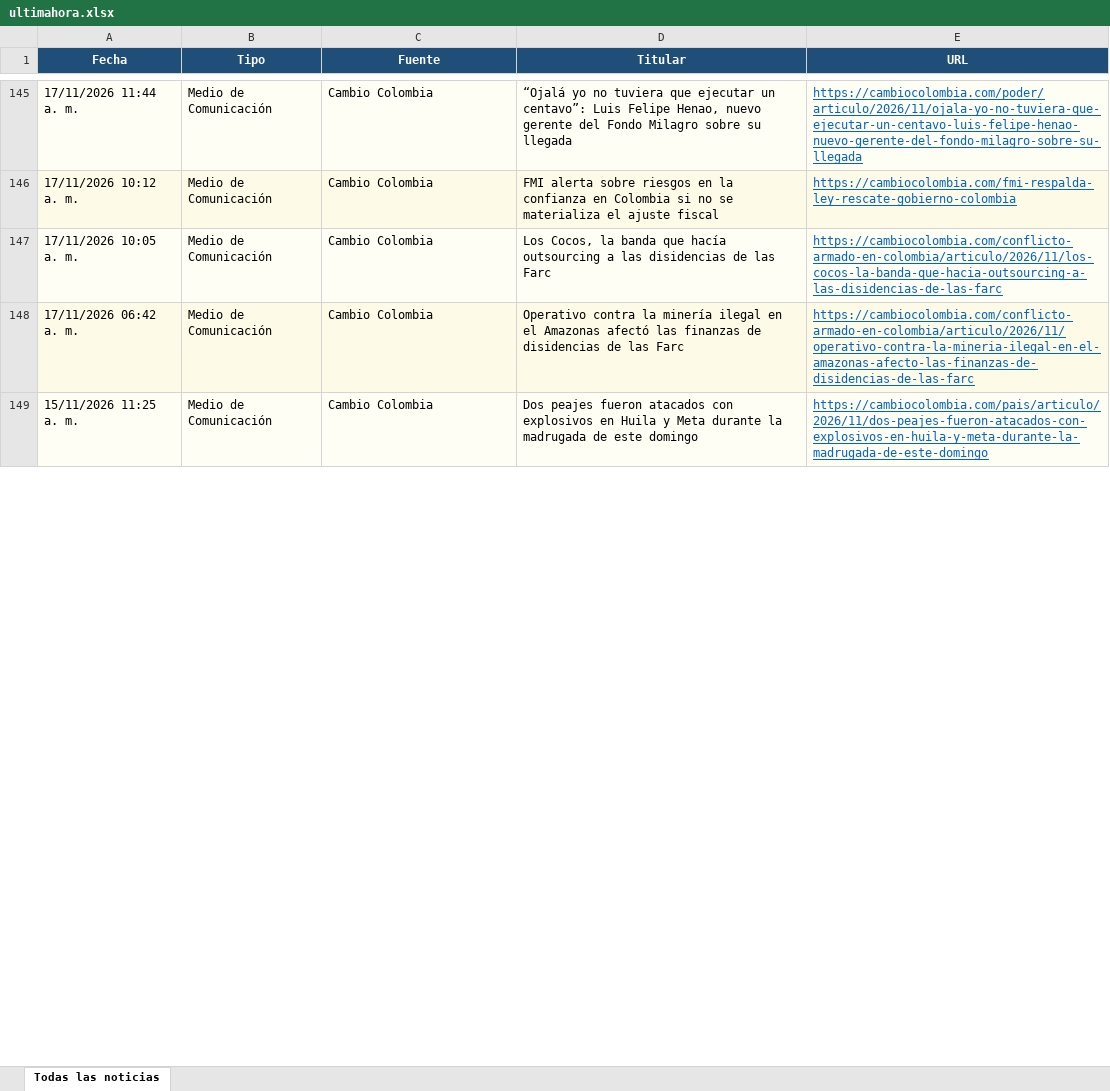
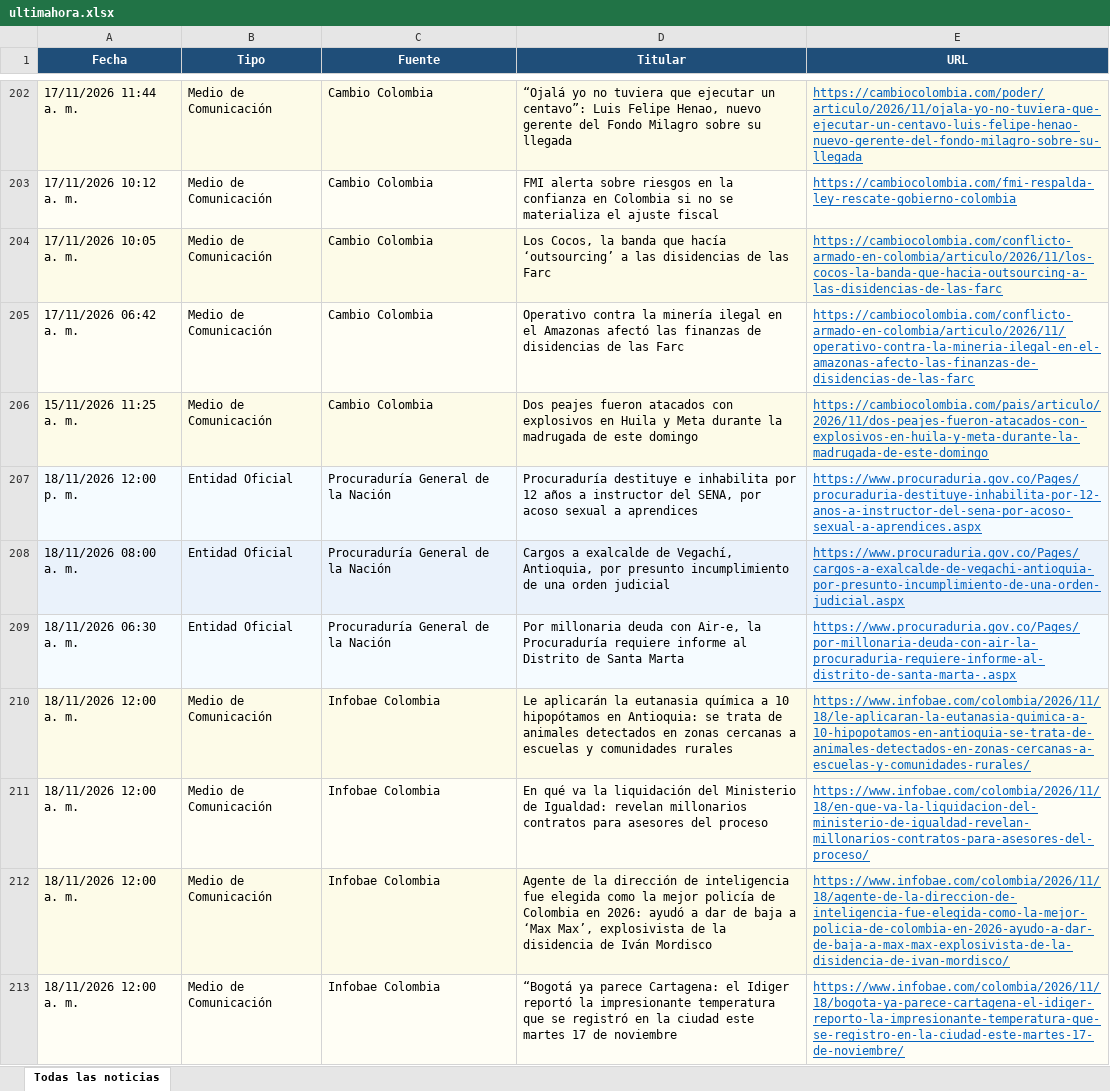
Before and after one commit to kevin961312/UltimaHora, an Excel workbook: docs/ultimahora.xlsx, sheet Todas las noticias, drawn as a sheet; only a part is shown, gaps mark what is left out; values as stored, in another font and other column widths than the file's, no borders; addresses are those after the commit; the diff covers the shown part only; the diff names each change by its address in the sheet, - before the commit and + after, or states it on an @@ line.

```diff
--- a/docs/ultimahora.xlsx (sheet Todas las noticias)
+++ b/docs/ultimahora.xlsx (sheet Todas las noticias)
-D204 (Titular): …que hacía outsourcing a las…
+D204 (Titular): …que hacía ‘outsourcing’ a las…
@@ row 91 moved to row 207: 18/11/2026 12:00 p. m. @@
+row 208: 18/11/2026 08:00 a. m. | Entidad Oficial | Procuraduría General de la Nación | Cargos a exalcalde de Vegachí, Antioquia, por presunto incumplimiento de una orden judicial | https://www.procuraduria.gov.co/Pages/cargos-a-exalcalde-de-vegachi-antioquia-por-presunto-incumplimiento-de-una-orden-judicial.aspx
@@ row 92 moved to row 209: 18/11/2026 06:30 a. m. @@
+row 210: 18/11/2026 12:00 a. m. | Medio de Comunicación | Infobae Colombia | Le aplicarán la eutanasia química a 10 hipopótamos en Antioquia: se trata de animales detectados en zonas cercanas a escuelas y comunidades rurales | https://www.infobae.com/colombia/2026/11/18/le-aplicaran-la-eutanasia-quimica-a-10-hipopotamos-en-antioquia-se-trata-de-animales-detectados-en-zonas-cercanas-a-escuelas-y-comunidades-rurales/
+row 211: 18/11/2026 12:00 a. m. | Medio de Comunicación | Infobae Colombia | En qué va la liquidación del Ministerio de Igualdad: revelan millonarios contratos para asesores del proceso | https://www.infobae.com/colombia/2026/11/18/en-que-va-la-liquidacion-del-ministerio-de-igualdad-revelan-millonarios-contratos-para-asesores-del-proceso/
+row 212: 18/11/2026 12:00 a. m. | Medio de Comunicación | Infobae Colombia | Agente de la dirección de inteligencia fue elegida como la mejor policía de Colombia en 2026: ayudó a dar de baja a ‘Max Max’, explosivista de la disidencia de Iván Mordisco | https://www.infobae.com/colombia/2026/11/18/agente-de-la-direccion-de-inteligencia-fue-elegida-como-la-mejor-policia-de-colombia-en-2026-ayudo-a-dar-de-baja-a-max-max-explosivista-de-la-disidencia-de-ivan-mordisco/
+row 213: 18/11/2026 12:00 a. m. | Medio de Comunicación | Infobae Colombia | “Bogotá ya parece Cartagena: el Idiger reportó la impresionante temperatura que se registró en la ciudad este martes 17 de noviembre | https://www.infobae.com/colombia/2026/11/18/bogota-ya-parece-cartagena-el-idiger-reporto-la-impresionante-temperatura-que-se-registro-en-la-ciudad-este-martes-17-de-noviembre/
```
Also changed, not shown: other rows of this sheet, 1 other file.
